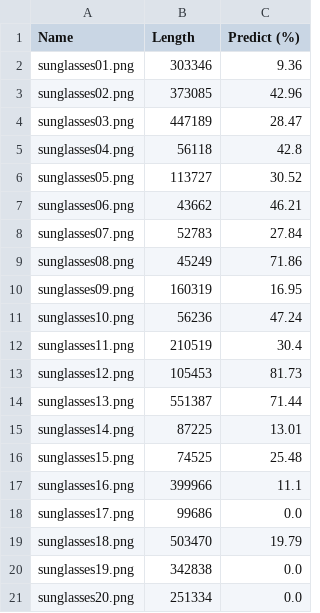
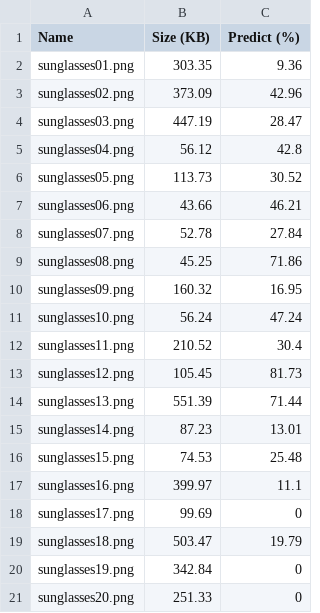
Before and after one commit to MichaelSalSail/deepfakedetection, a CSV file: testing/Stored Test Results/sunglasses_shades.csv, drawn as a sheet.

```diff
--- a/testing/Stored Test Results/sunglasses_shades.csv
+++ b/testing/Stored Test Results/sunglasses_shades.csv
@@ -1,21 +1,21 @@
-Name,Length,Predict (%)
-sunglasses01.png,303346,9.36
-sunglasses02.png,373085,42.96
-sunglasses03.png,447189,28.47
-sunglasses04.png,56118,42.8
-sunglasses05.png,113727,30.52
-sunglasses06.png,43662,46.21
-sunglasses07.png,52783,27.84
-sunglasses08.png,45249,71.86
-sunglasses09.png,160319,16.95
-sunglasses10.png,56236,47.24
-sunglasses11.png,210519,30.4
-sunglasses12.png,105453,81.73
-sunglasses13.png,551387,71.44
-sunglasses14.png,87225,13.01
-sunglasses15.png,74525,25.48
-sunglasses16.png,399966,11.1
-sunglasses17.png,99686,0.0
-sunglasses18.png,503470,19.79
-sunglasses19.png,342838,0.0
-sunglasses20.png,251334,0.0
+Name,Size (KB),Predict (%)
+sunglasses01.png,303.35,9.36
+sunglasses02.png,373.09,42.96
+sunglasses03.png,447.19,28.47
+sunglasses04.png,56.12,42.8
+sunglasses05.png,113.73,30.52
+sunglasses06.png,43.66,46.21
+sunglasses07.png,52.78,27.84
+sunglasses08.png,45.25,71.86
+sunglasses09.png,160.32,16.95
+sunglasses10.png,56.24,47.24
+sunglasses11.png,210.52,30.4
+sunglasses12.png,105.45,81.73
+sunglasses13.png,551.39,71.44
+sunglasses14.png,87.23,13.01
+sunglasses15.png,74.53,25.48
+sunglasses16.png,399.97,11.1
+sunglasses17.png,99.69,0
+sunglasses18.png,503.47,19.79
+sunglasses19.png,342.84,0
+sunglasses20.png,251.33,0
```
Also changed, not shown: testing/Stored Test Results/beards.csv, testing/Stored Test Results/deepfake_test_original.csv, 5 other files.
